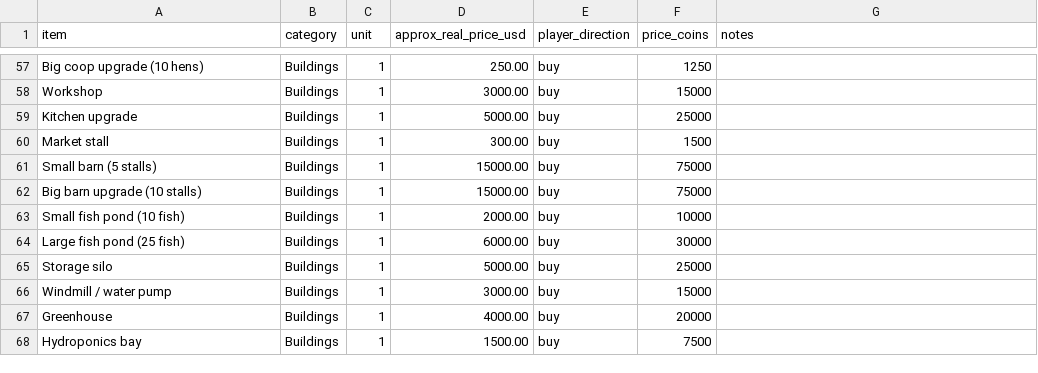
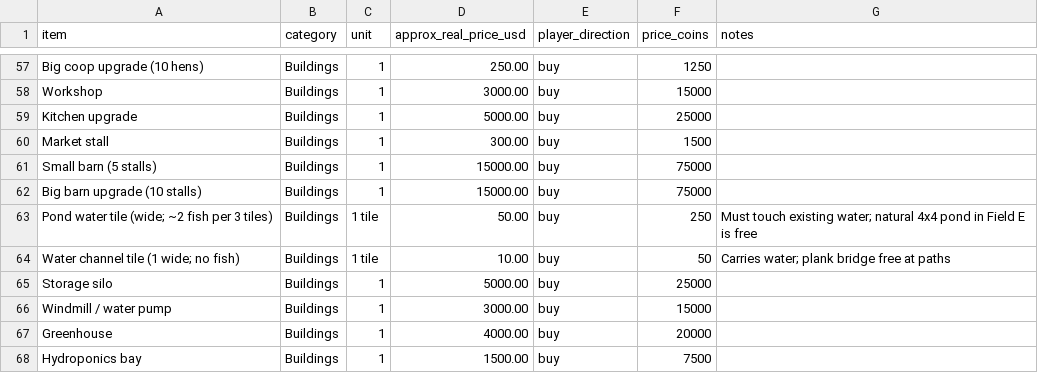
Before and after one commit to rohmanhakim/my-farming-game, a CSV file: docs/data/economy.csv, drawn as a sheet; only a part is shown, gaps mark what is left out; removed rows and columns are numbered as before the commit, all else as after; the diff names each change by its address in the sheet, - before the commit and + after, or states it on an @@ line.

```diff
--- a/docs/data/economy.csv
+++ b/docs/data/economy.csv
-row 63: Small fish pond (10 fish) | Buildings | 1 | 2000.00 | buy | 10000
-row 64: Large fish pond (25 fish) | Buildings | 1 | 6000.00 | buy | 30000
+row 63: Pond water tile (wide; ~2 fish per 3 tiles) | Buildings | 1 tile | 50.00 | buy | 250 | Must touch existing water; natural 4x4 pond in Field E is free
+row 64: Water channel tile (1 wide; no fish) | Buildings | 1 tile | 10.00 | buy | 50 | Carries water; plank bridge free at paths
```
Also changed, not shown: 17 other files.
